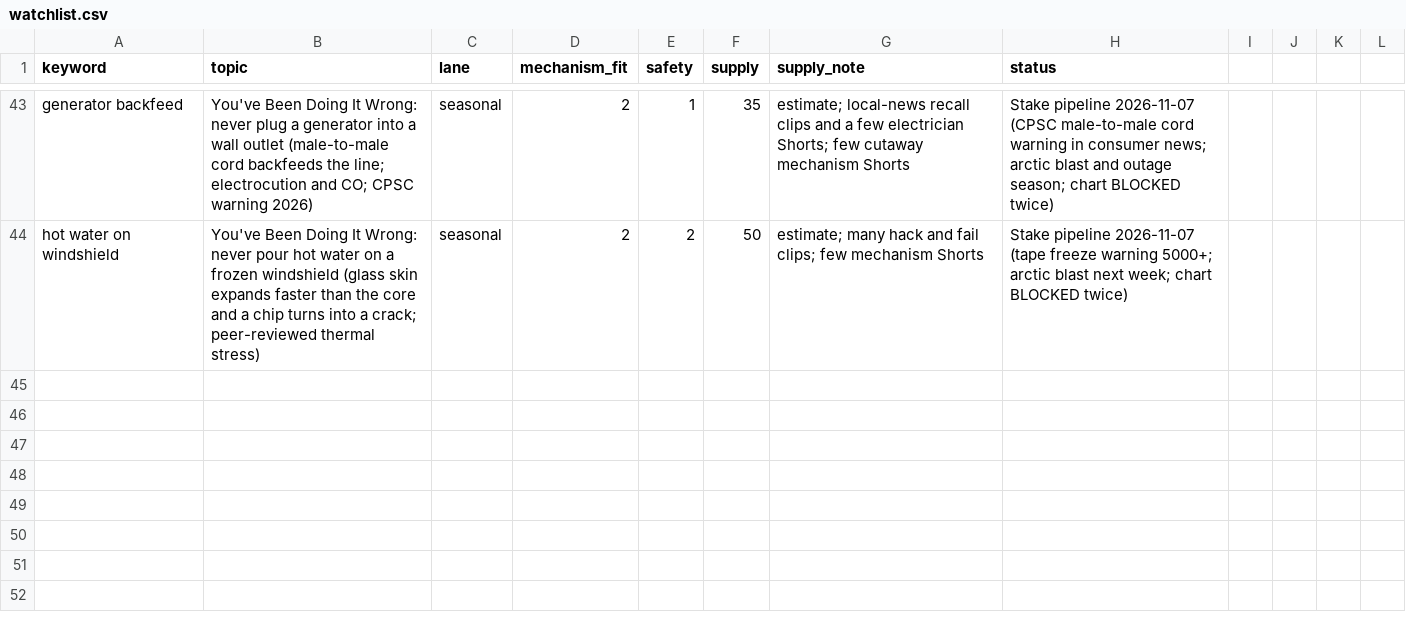
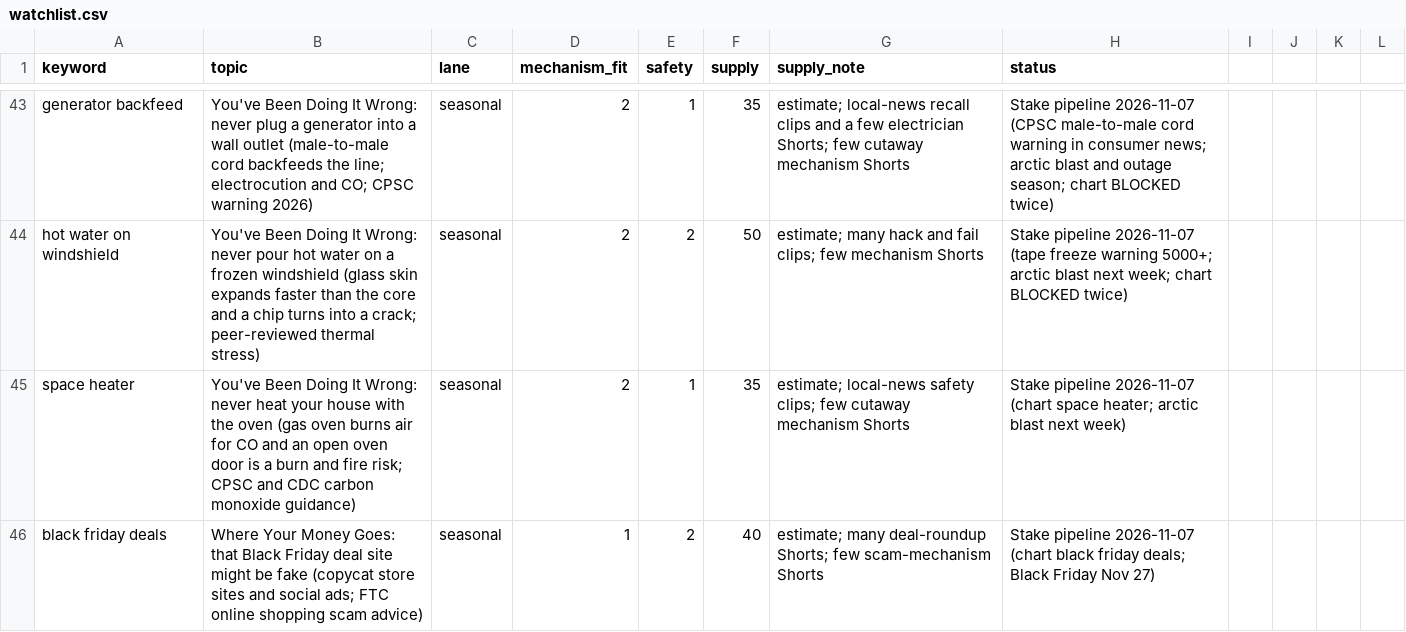
Before and after one commit to explainedinshort60-coder/Explained-in-60, a CSV file: demand/watchlist.csv, drawn as a sheet; only a part is shown, gaps mark what is left out.

```diff
--- a/demand/watchlist.csv
+++ b/demand/watchlist.csv
@@ -44 +44,3 @@ generator backfeed,You've Been Doing It Wrong: never plug a generator into a wal
 hot water on windshield,You've Been Doing It Wrong: never pour hot water on a frozen windshield (glass skin expands faster than the core and a chip turns into a crack; peer-reviewed thermal stress),seasonal,2,2,50,estimate; many hack and fail clips; few mechanism Shorts,Stake pipeline 2026-11-07 (tape freeze warning 5000+; arctic blast next week; chart BLOCKED twice)
+space heater,You've Been Doing It Wrong: never heat your house with the oven (gas oven burns air for CO and an open oven door is a burn and fire risk; CPSC and CDC carbon monoxide guidance),seasonal,2,1,35,estimate; local-news safety clips; few cutaway mechanism Shorts,Stake pipeline 2026-11-07 (chart space heater; arctic blast next week)
+black friday deals,Where Your Money Goes: that Black Friday deal site might be fake (copycat store sites and social ads; FTC online shopping scam advice),seasonal,1,2,40,estimate; many deal-roundup Shorts; few scam-mechanism Shorts,Stake pipeline 2026-11-07 (chart black friday deals; Black Friday Nov 27)
```
Also changed, not shown: 6 other files.
